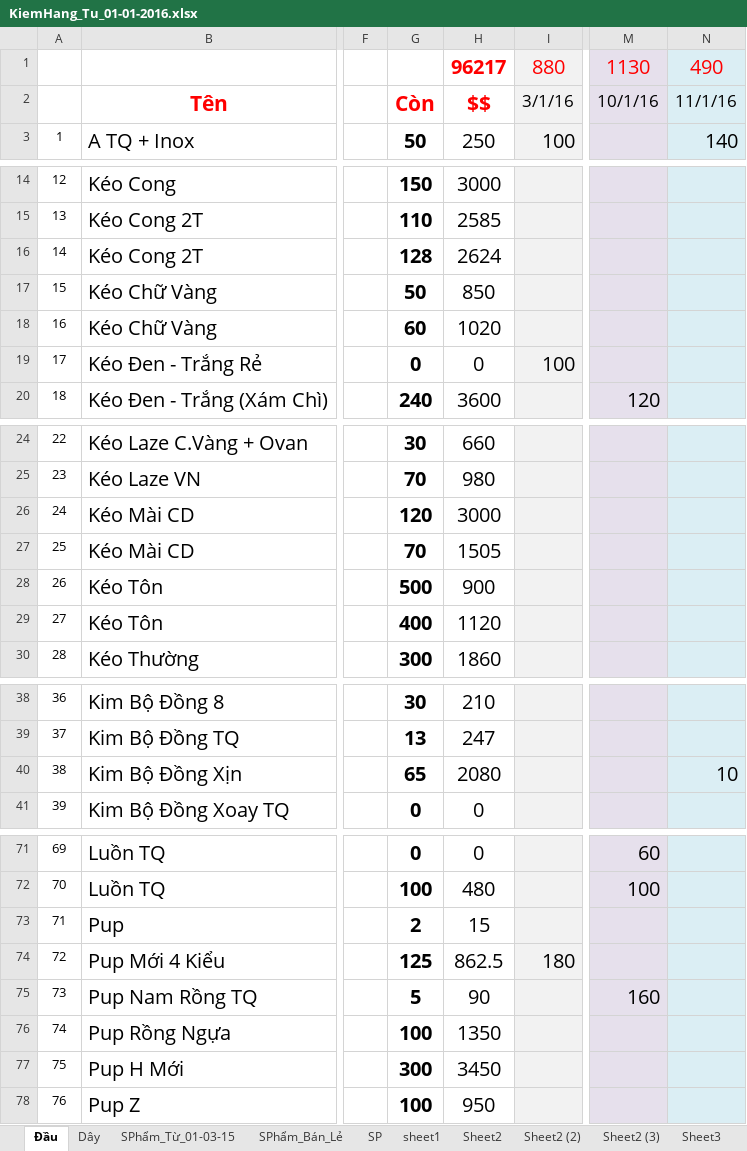
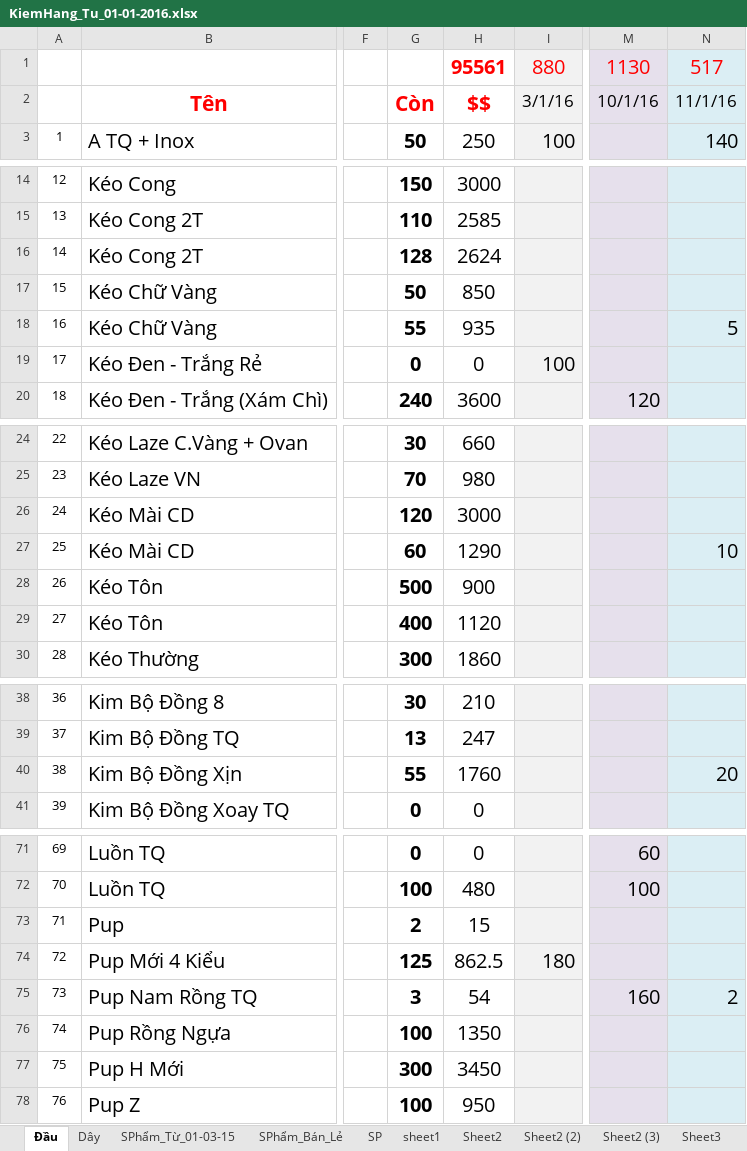
Before and after one commit to vipnat/QL_BanDayNit, an Excel workbook: KiemHang-21-01-2016/KiemHang_Tu_01-01-2016.xlsx, sheet Đầu, drawn as a sheet; only a part is shown, gaps mark what is left out; values as stored, in another font and other column widths than the file's, no borders; the diff names each change by its address in the sheet, - before the commit and + after, or states it on an @@ line.

```diff
--- a/KiemHang-21-01-2016/KiemHang_Tu_01-01-2016.xlsx (sheet Đầu)
+++ b/KiemHang-21-01-2016/KiemHang_Tu_01-01-2016.xlsx (sheet Đầu)
-H1: 96217
+H1: 95561
-N1: 490
+N1: 517
-G18: 60
+G18: 55
-H18: 1020
+H18: 935
-N18: (empty)
+N18: 5
-G27: 70
+G27: 60
-H27: 1505
+H27: 1290
-N27: (empty)
+N27: 10
-G40: 65
+G40: 55
-H40: 2080
+H40: 1760
-N40: 10
+N40: 20
-G75: 5
+G75: 3
-H75: 90
+H75: 54
-N75: (empty)
+N75: 2
```
Also changed, not shown: sheet SPhẩm_Từ_01-03-15, sheet Dây, formulas that keep their value, hidden cells.
